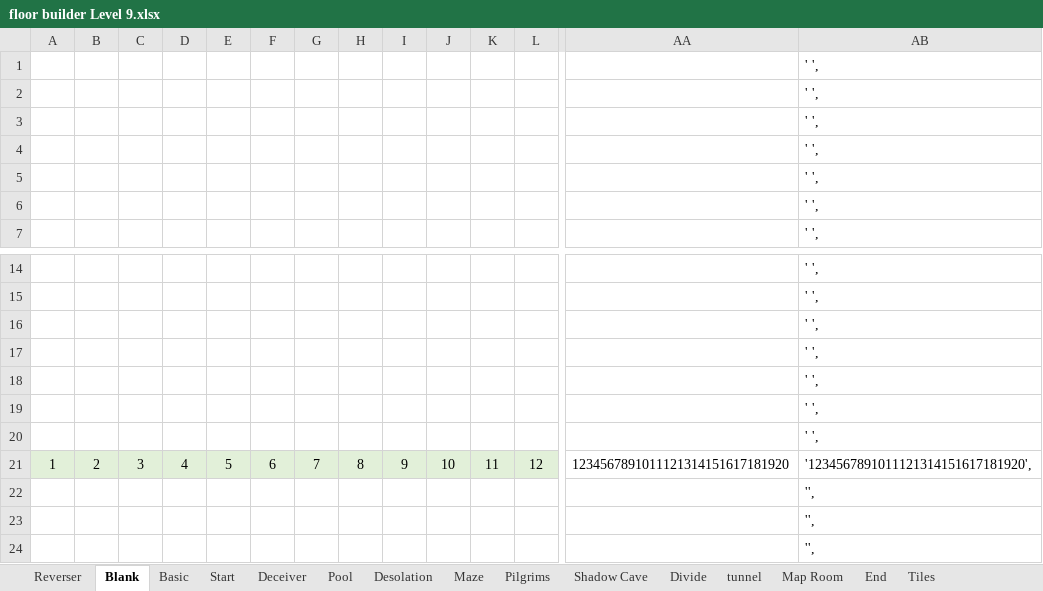
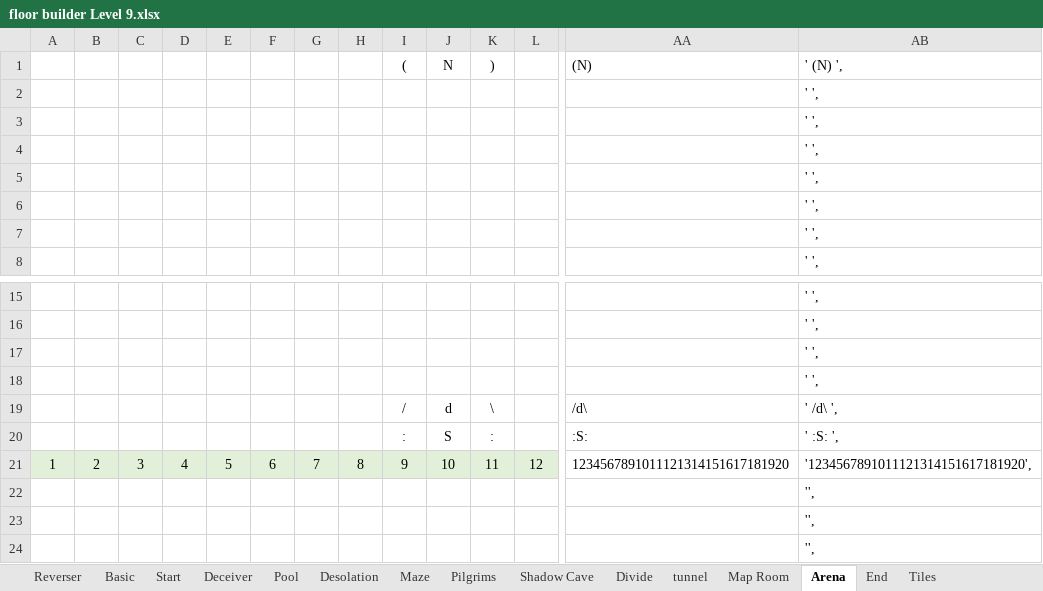
Before and after one commit to kwoolter/Tower2, an Excel workbook: game_template/model/data/floor builder Level 9.xlsx, sheet Arena, drawn as a sheet; only a part is shown, gaps mark what is left out; values as stored, in another font and other column widths than the file's, no borders; conditional formats not drawn; removed rows and columns are numbered as before the commit, all else as after; rows hold the shown columns only; the diff names each change by its address in the sheet, - before the commit and + after, or states it on an @@ line.

```diff
--- a/game_template/model/data/floor builder Level 9.xlsx (sheet Arena)
+++ b/game_template/model/data/floor builder Level 9.xlsx (sheet Arena)
-sheet tab: Blank
+sheet tab: Arena
@@ sheet tab order changed: Reverser | Basic | Start | Deceiver | Pool | Desolation | Maze | Pilgrims | Shadow Cave | Divide | tunnel | Map Room | Arena | End | Tiles @@
+row 1:  |  |  |  |  |  |  |  | ( | N | ) |  | (N) | ' (N) ',
-row 18:  |  |  |  |  |  |  |  |  |  |  |  |  | ' ',
-row 19:  |  |  |  |  |  |  |  |  |  |  |  |  | ' ',
-row 20:  |  |  |  |  |  |  |  |  |  |  |  |  | ' ',
+row 19:  |  |  |  |  |  |  |  | / | d | \ |  | /d\ | ' /d\ ',
+row 20:  |  |  |  |  |  |  |  | : | S | : |  | :S: | ' :S: ',
```
Also changed, not shown: sheet End, sheet Tiles, formulas that keep their value, 7 other files.
